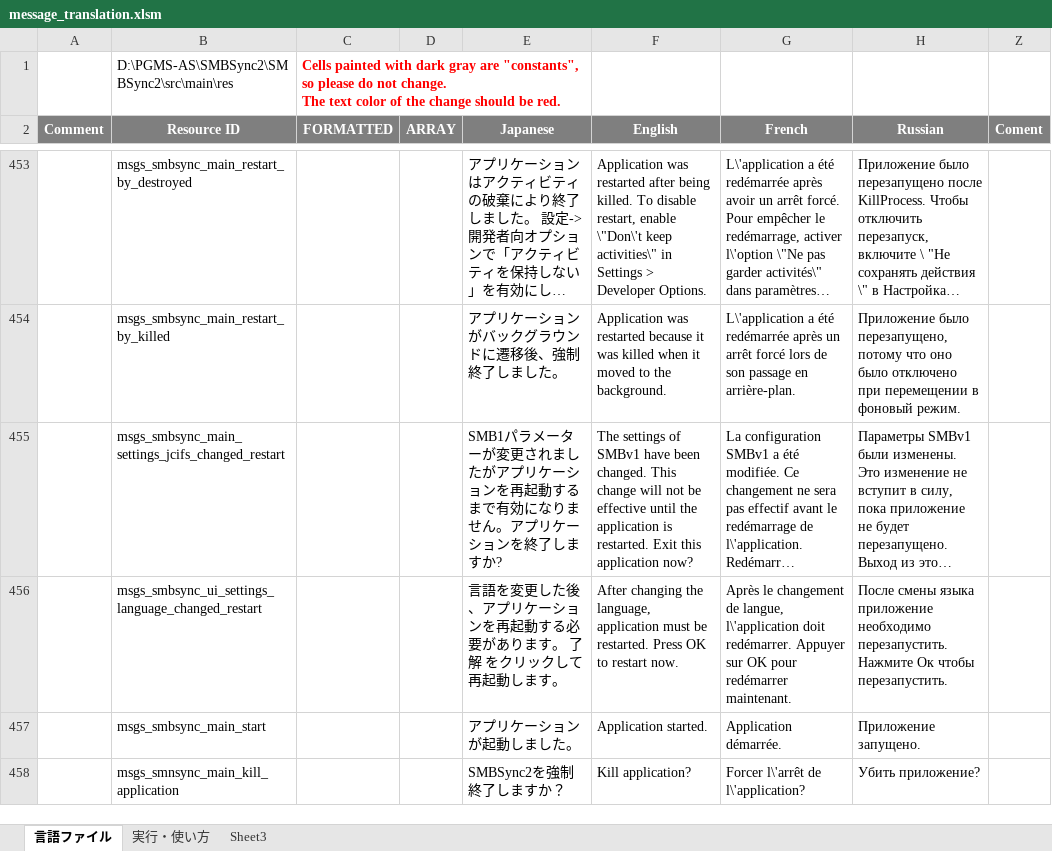
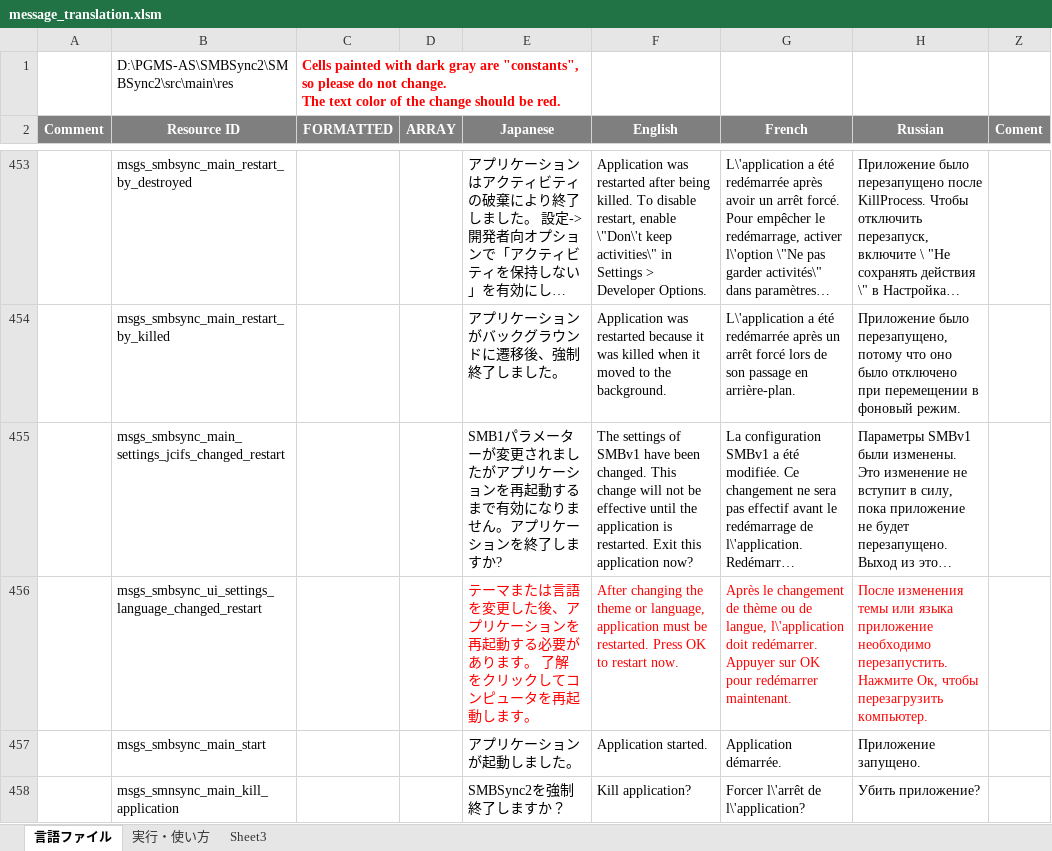
Before and after one commit to PhilZ-cwm6/SMBSync2, an Excel workbook: message_translation.xlsm, sheet 言語ファイル, drawn as a sheet; only a part is shown, gaps mark what is left out; long unchanged cells end in …; values as stored, in another font and other column widths than the file's, no borders; charts and pictures not drawn; the diff names each change by its address in the sheet, - before the commit and + after, or states it on an @@ line.

Commit message:
Fix restart bug after theme or language change
- do not restart app if user entered language menu and selected same language
- after theme or language was changed: an unexpected restart of app happens when we completely exit settings: add a dialog warning before the restart
- after language or theme change: immeadiately restart, important for language
- fix bug where app would restart a second time after restart

```diff
--- a/message_translation.xlsm (sheet 言語ファイル)
+++ b/message_translation.xlsm (sheet 言語ファイル)
-E456 (Japanese): 言語を変更した後、アプリケーションを再起動する必要があります。 了解 をクリックして再起動し…
+E456 (Japanese): テーマまたは言語を変更した後、アプリケーションを再起動する必要があります。 了解 をクリックしてコンピュータを再起動し…
-E456:H456 text colour: black
+E456:H456 text colour: #FF0000
-F456 (English): …changing the language, application…
+F456 (English): …changing the theme or language, application…
-G456 (French): …changement de langue, l\'application…
+G456 (French): …changement de thème ou de langue, l\'application…
-H456 (Russian): После смены языка приложение необходимо перезапустить. Нажмите Ок чтобы перезапустить.
+H456 (Russian): После изменения темы или языка приложение необходимо перезапустить. Нажмите Ок, чтобы перезагрузить компьютер.
```
Also changed, not shown: charts or pictures, 6 other files.
